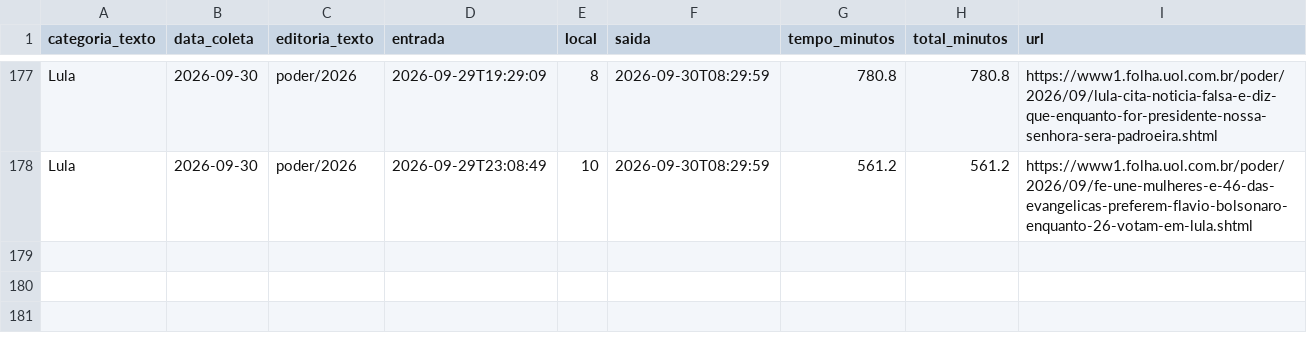
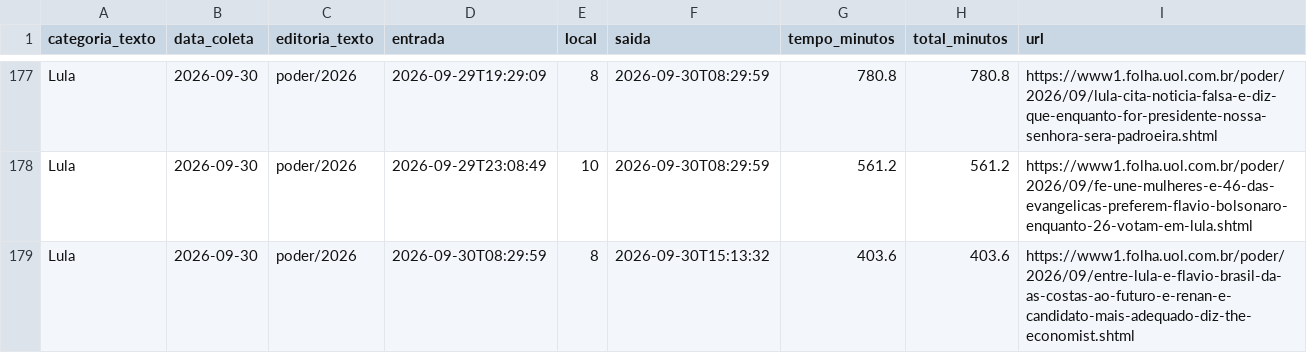
Before and after one commit to saratrindade-droid/equilibrio-eleitoral-2, a CSV file: tempo_home.csv, drawn as a sheet; only a part is shown, gaps mark what is left out; the diff names each change by its address in the sheet, - before the commit and + after, or states it on an @@ line.

Commit message:
Atualiza coleta tempo-na-home

```diff
--- a/tempo_home.csv
+++ b/tempo_home.csv
+row 179: Lula | 2026-09-30 | poder/2026 | 2026-09-30T08:29:59 | 8 | 2026-09-30T15:13:32 | 403.6 | 403.6 | https://www1.folha.uol.com.br/poder/2026/09/entre-lula-e-flavio-brasil-da-as-costas-ao-futuro-e-renan-e-candidato-mais-adequado-diz-the-economist.shtml
```
Also changed, not shown: 1 other file.
